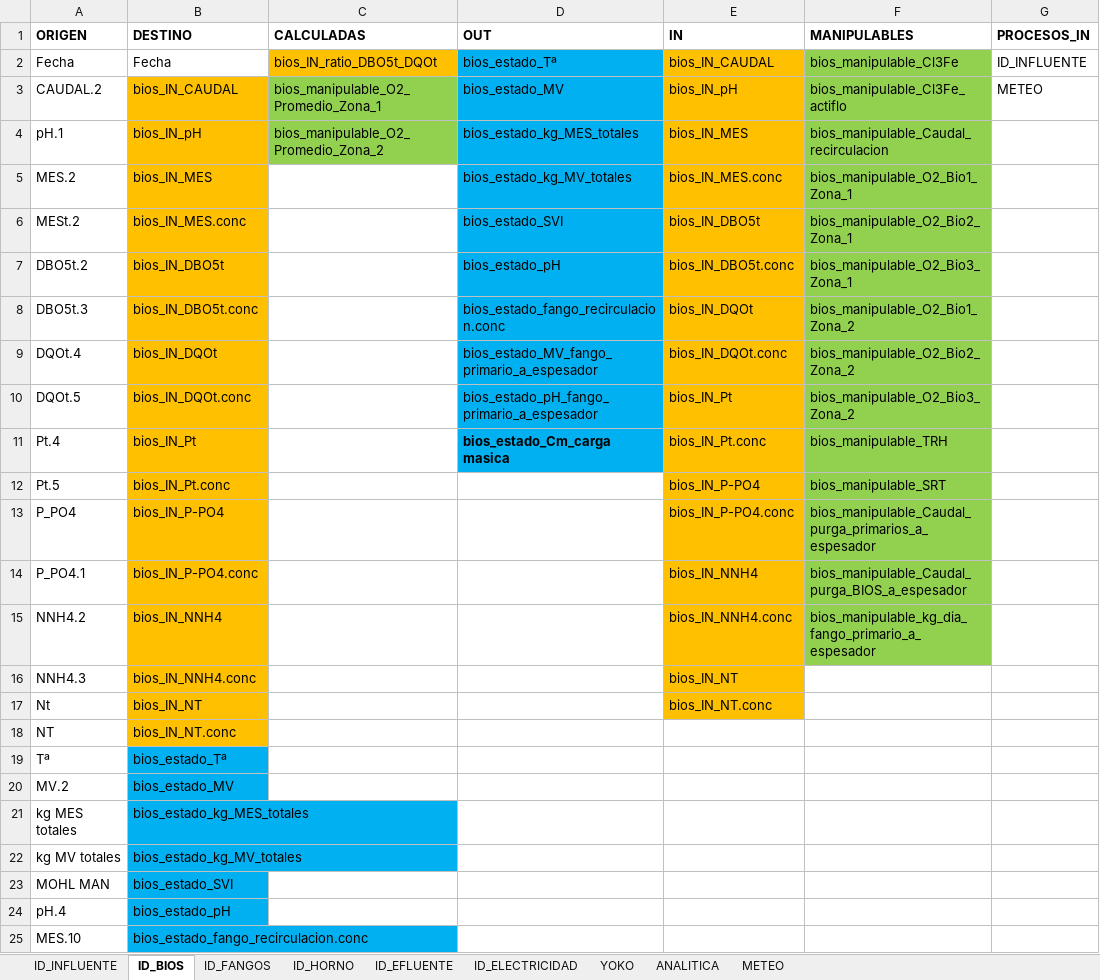
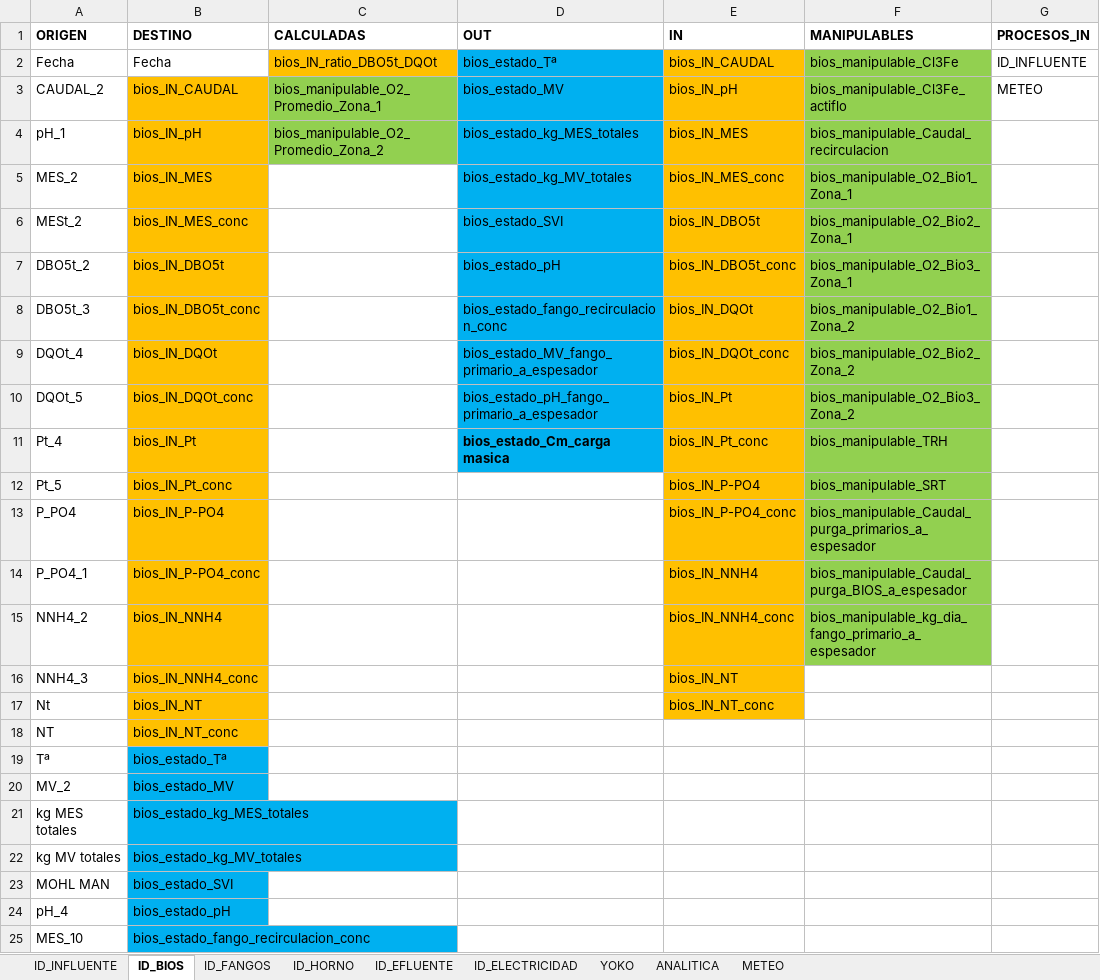
Before and after one commit to dvelaren/bokeh_edar40, an Excel workbook: resources/model_variables_mask.xlsx, sheet ID_BIOS, drawn as a sheet; only a part is shown; values as stored, in another font and other column widths than the file's, no borders; the diff covers the shown part only; the diff names each change by its address in the sheet, - before the commit and + after, or states it on an @@ line.

```diff
--- a/resources/model_variables_mask.xlsx (sheet ID_BIOS)
+++ b/resources/model_variables_mask.xlsx (sheet ID_BIOS)
-A3 (ORIGEN): CAUDAL.2
+A3 (ORIGEN): CAUDAL_2
-A4 (ORIGEN): pH.1
+A4 (ORIGEN): pH_1
-A5 (ORIGEN): MES.2
+A5 (ORIGEN): MES_2
-E5 (IN): bios_IN_MES.conc
+E5 (IN): bios_IN_MES_conc
-A6 (ORIGEN): MESt.2
+A6 (ORIGEN): MESt_2
-B6 (DESTINO): bios_IN_MES.conc
+B6 (DESTINO): bios_IN_MES_conc
-A7 (ORIGEN): DBO5t.2
+A7 (ORIGEN): DBO5t_2
-E7 (IN): bios_IN_DBO5t.conc
+E7 (IN): bios_IN_DBO5t_conc
-A8 (ORIGEN): DBO5t.3
+A8 (ORIGEN): DBO5t_3
-B8 (DESTINO): bios_IN_DBO5t.conc
+B8 (DESTINO): bios_IN_DBO5t_conc
-D8 (OUT): bios_estado_fango_recirculacion.conc
+D8 (OUT): bios_estado_fango_recirculacion_conc
-A9 (ORIGEN): DQOt.4
+A9 (ORIGEN): DQOt_4
-E9 (IN): bios_IN_DQOt.conc
+E9 (IN): bios_IN_DQOt_conc
-A10 (ORIGEN): DQOt.5
+A10 (ORIGEN): DQOt_5
-B10 (DESTINO): bios_IN_DQOt.conc
+B10 (DESTINO): bios_IN_DQOt_conc
-A11 (ORIGEN): Pt.4
+A11 (ORIGEN): Pt_4
-E11 (IN): bios_IN_Pt.conc
+E11 (IN): bios_IN_Pt_conc
-A12 (ORIGEN): Pt.5
+A12 (ORIGEN): Pt_5
-B12 (DESTINO): bios_IN_Pt.conc
+B12 (DESTINO): bios_IN_Pt_conc
-E13 (IN): bios_IN_P-PO4.conc
+E13 (IN): bios_IN_P-PO4_conc
-A14 (ORIGEN): P_PO4.1
+A14 (ORIGEN): P_PO4_1
-B14 (DESTINO): bios_IN_P-PO4.conc
+B14 (DESTINO): bios_IN_P-PO4_conc
-A15 (ORIGEN): NNH4.2
+A15 (ORIGEN): NNH4_2
-E15 (IN): bios_IN_NNH4.conc
+E15 (IN): bios_IN_NNH4_conc
-A16 (ORIGEN): NNH4.3
+A16 (ORIGEN): NNH4_3
-B16 (DESTINO): bios_IN_NNH4.conc
+B16 (DESTINO): bios_IN_NNH4_conc
-E17 (IN): bios_IN_NT.conc
+E17 (IN): bios_IN_NT_conc
-B18 (DESTINO): bios_IN_NT.conc
+B18 (DESTINO): bios_IN_NT_conc
-A20 (ORIGEN): MV.2
+A20 (ORIGEN): MV_2
-A24 (ORIGEN): pH.4
+A24 (ORIGEN): pH_4
-A25 (ORIGEN): MES.10
+A25 (ORIGEN): MES_10
-B25 (DESTINO): bios_estado_fango_recirculacion.conc
+B25 (DESTINO): bios_estado_fango_recirculacion_conc
```
Also changed, not shown: 6 edited cells elsewhere in this sheet, sheet ID_EFLUENTE, sheet ID_INFLUENTE, sheet ID_FANGOS, sheet ANALITICA, sheet YOKO, 4 other files.
